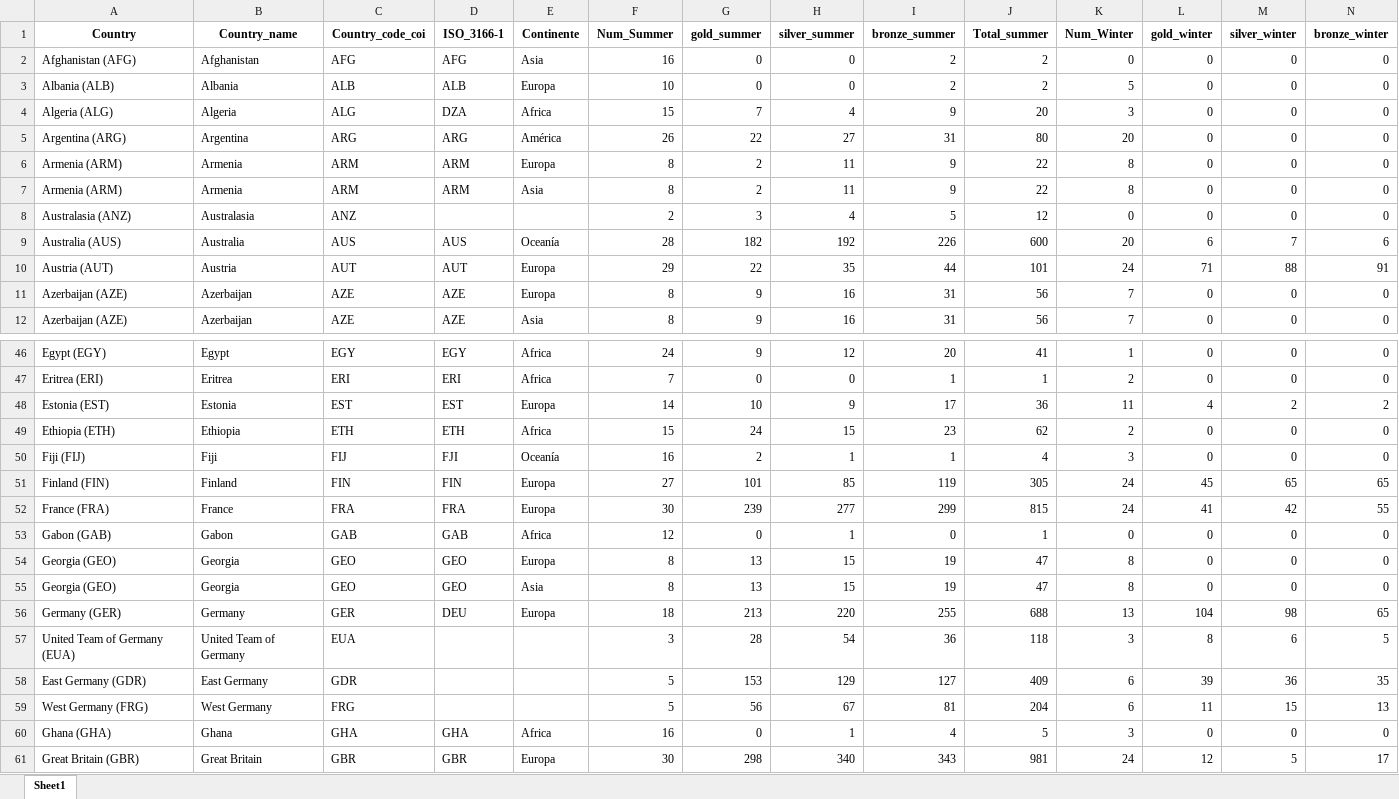
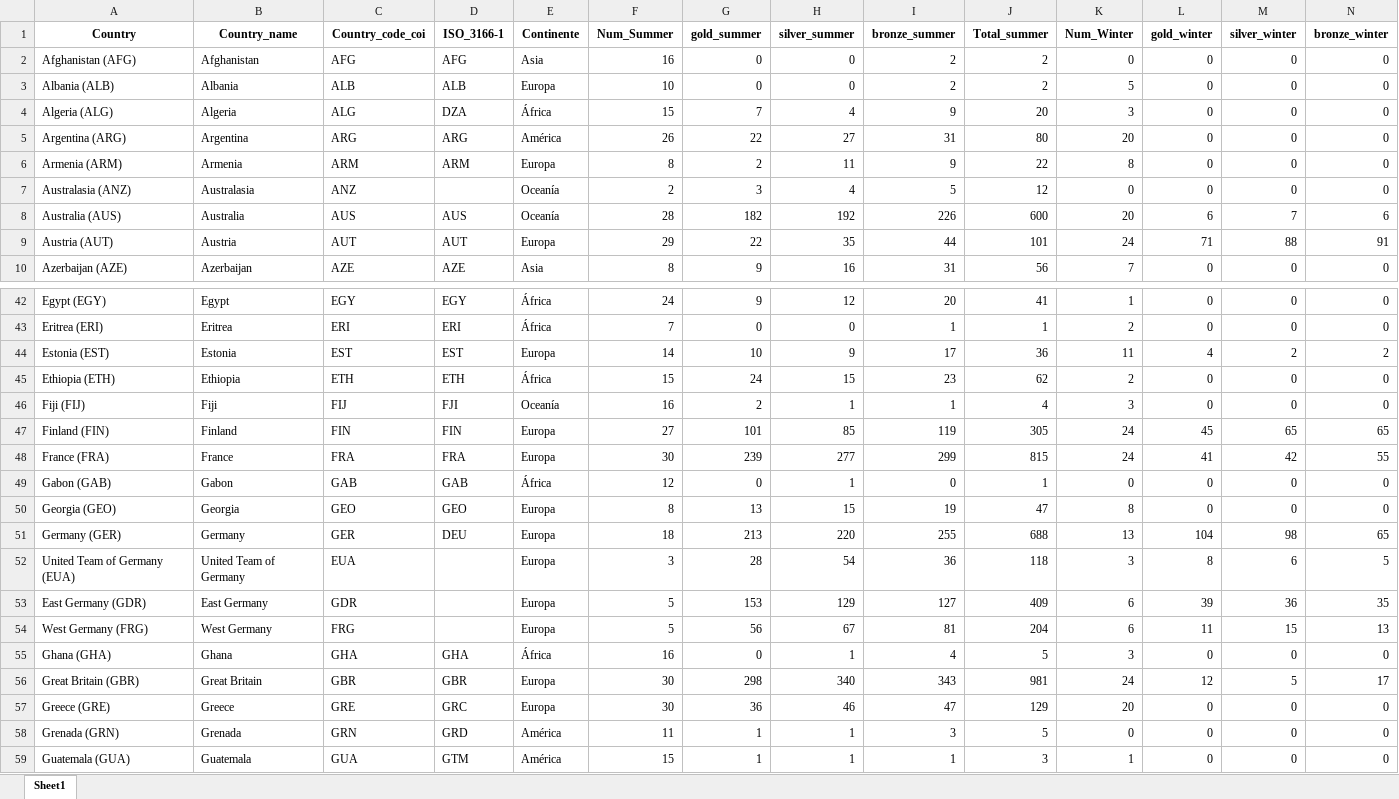
Before and after one commit to leodan52/OlympicMedalsByCountry, an Excel workbook: data/olympics_excel.xlsx, sheet Sheet1, drawn as a sheet; only a part is shown, gaps mark what is left out; the shorter side is filled out with more unchanged rows; values as stored, in another font and other column widths than the file's, no borders; removed rows and columns are numbered as before the commit, all else as after; rows hold the shown columns only; the diff covers the shown part only; the diff names each change by its address in the sheet, - before the commit and + after, or states it on an @@ line.

Commit message:
Terminando tratamiento de datos: eliminando datos casi duplicados y asignando continentes a algunos registros faltantes

```diff
--- a/data/olympics_excel.xlsx (sheet Sheet1)
+++ b/data/olympics_excel.xlsx (sheet Sheet1)
-E4 (Continente): Africa
+E4 (Continente): África
-row 7: Armenia (ARM) | Armenia | ARM | ARM | Asia | 8 | 2 | 11 | 9 | 22 | 8 | 0 | 0 | 0
-E7 (Continente): (empty)
+E7 (Continente): Oceanía
-row 11: Azerbaijan (AZE) | Azerbaijan | AZE | AZE | Europa | 8 | 9 | 16 | 31 | 56 | 7 | 0 | 0 | 0
-E42:E43 (Continente): Africa
+E42:E43 (Continente): África
-E45 (Continente): Africa
+E45 (Continente): África
-E49 (Continente): Africa
+E49 (Continente): África
-row 55: Georgia (GEO) | Georgia | GEO | GEO | Asia | 8 | 13 | 15 | 19 | 47 | 8 | 0 | 0 | 0
-E52:E54 (Continente): (empty)
+E52:E54 (Continente): Europa
-E55 (Continente): Africa
+E55 (Continente): África
```
Also changed, not shown: 5 removed rows and 39 edited cells elsewhere in this sheet, 3 other files.
